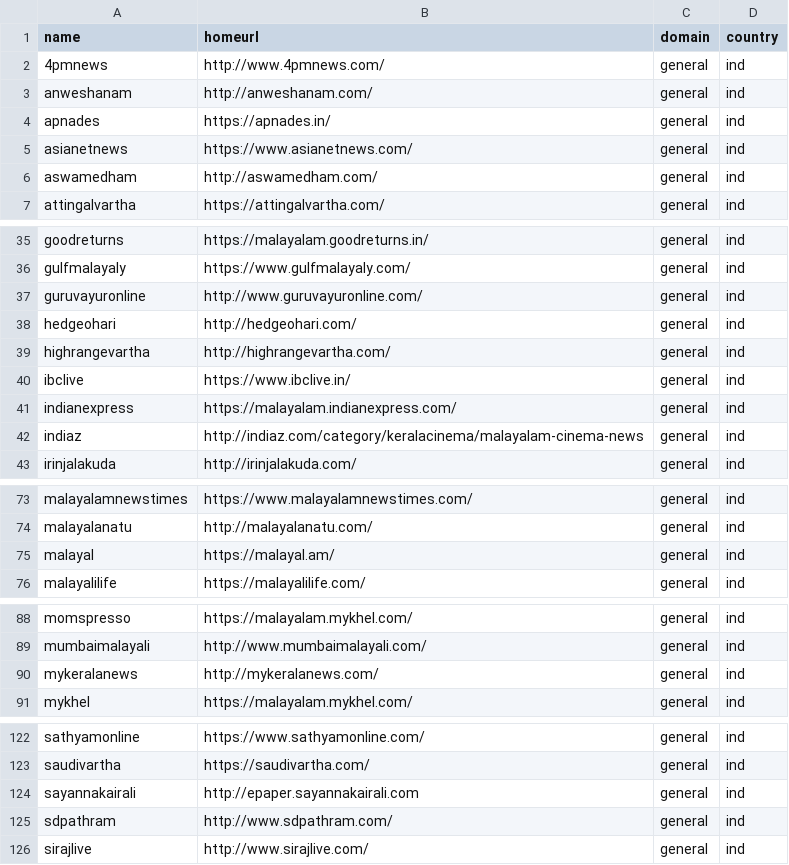
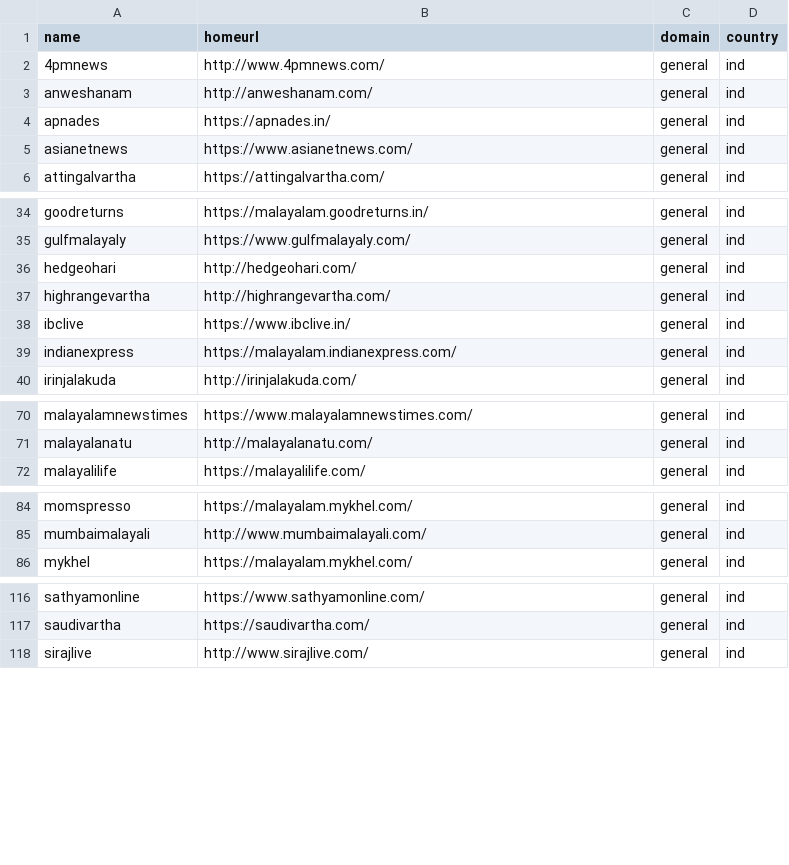
Before and after one commit to divkakwani/awesome-newspapers, a CSV file: newspapers/ml.csv, drawn as a sheet; only a part is shown, gaps mark what is left out; the diff covers the shown part only; the diff names each change by its address in the sheet, - before the commit and + after, or states it on an @@ line.

```diff
--- a/newspapers/ml.csv
+++ b/newspapers/ml.csv
-row 6: aswamedham | http://aswamedham.com/ | general | ind
-row 37: guruvayuronline | http://www.guruvayuronline.com/ | general | ind
-row 42: indiaz | http://indiaz.com/category/keralacinema/malayalam-cinema-news | general | ind
-row 75: malayal | https://malayal.am/ | general | ind
-row 90: mykeralanews | http://mykeralanews.com/ | general | ind
-row 124: sayannakairali | http://epaper.sayannakairali.com | general | ind
-row 125: sdpathram | http://www.sdpathram.com/ | general | ind
```
Also changed, not shown: 3 removed rows elsewhere in this file, newspapers/mr.csv, newspapers/or.csv, 7 other files.
